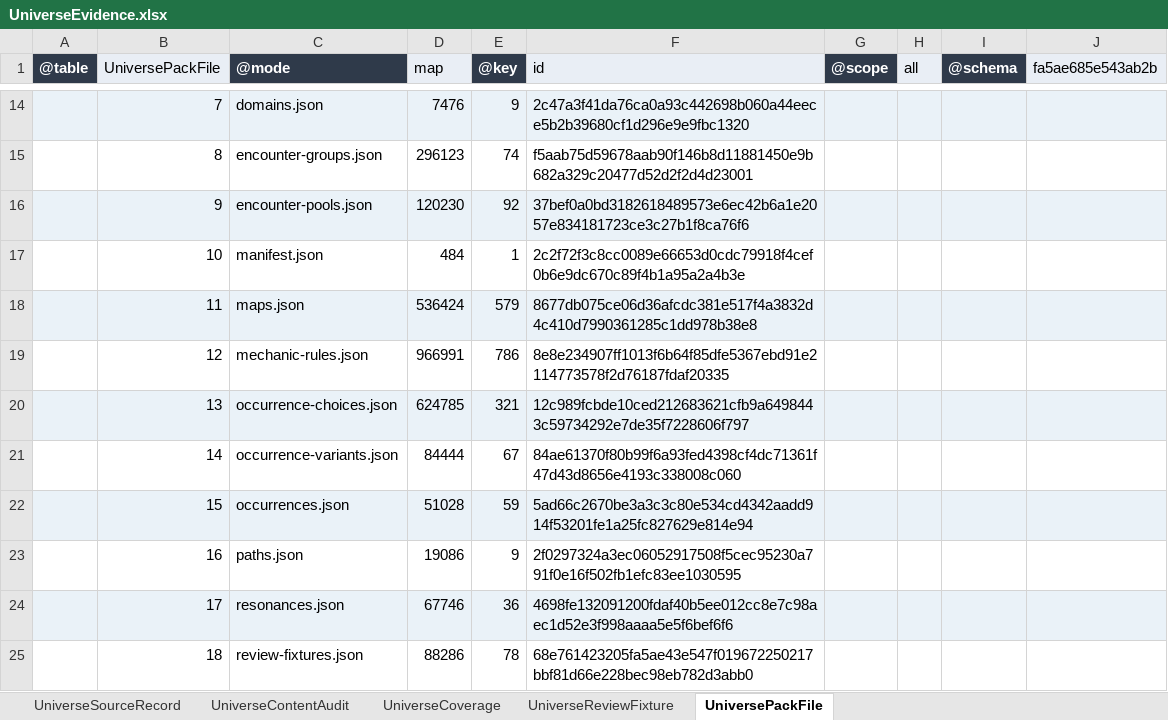
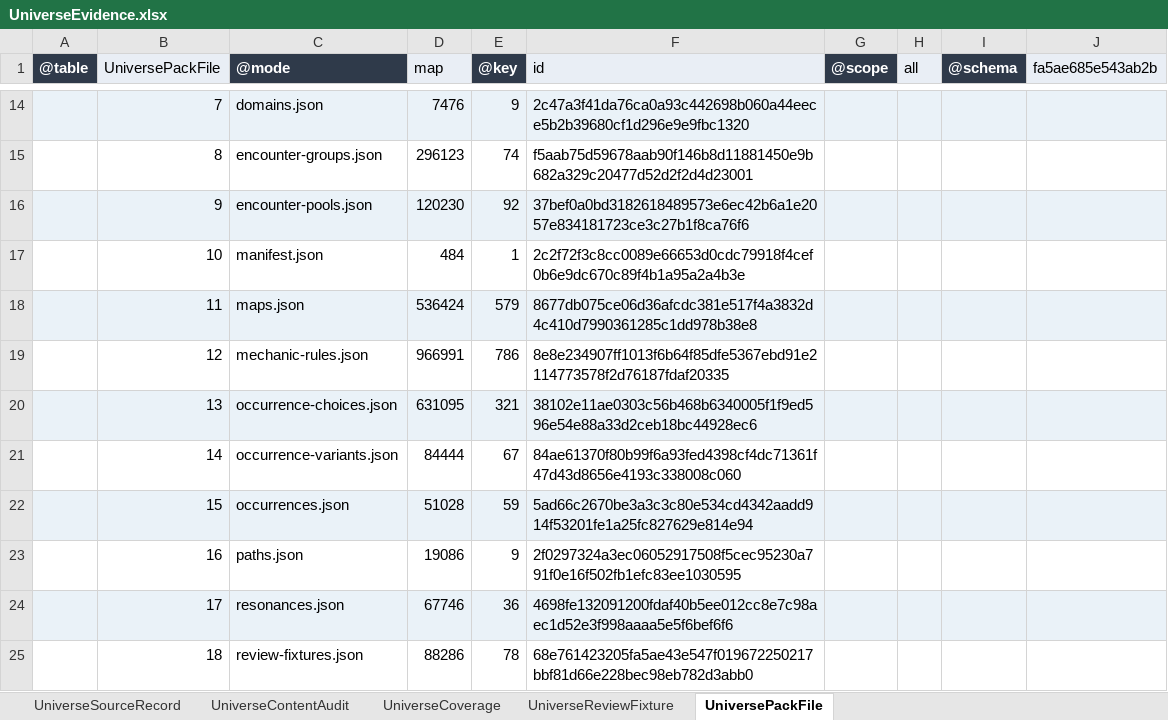
Before and after one commit to realm-labs/starclock, an Excel workbook: config/data/UniverseEvidence.xlsx, sheet UniversePackFile, drawn as a sheet; only a part is shown, gaps mark what is left out; values as stored, in another font and other column widths than the file's, no borders; the diff names each change by its address in the sheet, - before the commit and + after, or states it on an @@ line.

```diff
--- a/config/data/UniverseEvidence.xlsx (sheet UniversePackFile)
+++ b/config/data/UniverseEvidence.xlsx (sheet UniversePackFile)
-D20 (map): 624785
+D20 (map): 631095
-F20 (id): 12c989fcbde10ced212683621cfb9a6498443c59734292e7de35f7228606f797
+F20 (id): 38102e11ae0303c56b468b6340005f1f9ed596e54e88a33d2ceb18bc44928ec6
```
Also changed, not shown: config/data/Universe.xlsx, 48 other files.
